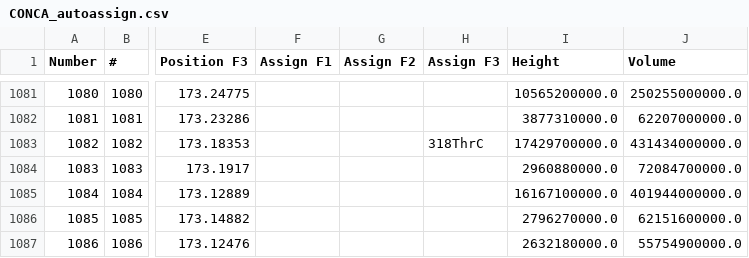
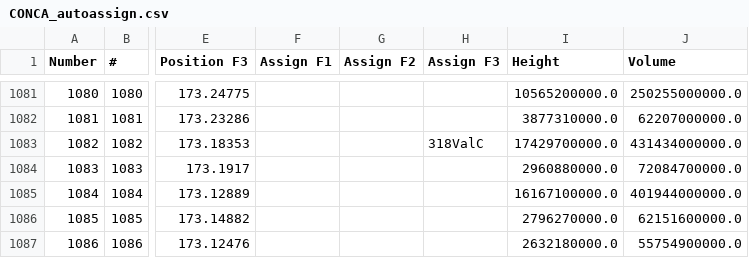
Before and after one commit to annaliseyang/Assignmr, a CSV file: peaklists/CONCA_autoassign.csv, drawn as a sheet; only a part is shown, gaps mark what is left out; the diff names each change by its address in the sheet, - before the commit and + after, or states it on an @@ line.

Commit message:
complete intra-residue assignments

```diff
--- a/peaklists/CONCA_autoassign.csv
+++ b/peaklists/CONCA_autoassign.csv
-H1083 (Assign F3): 318ThrC
+H1083 (Assign F3): 318ValC
```
Also changed, not shown: 4 other files.
